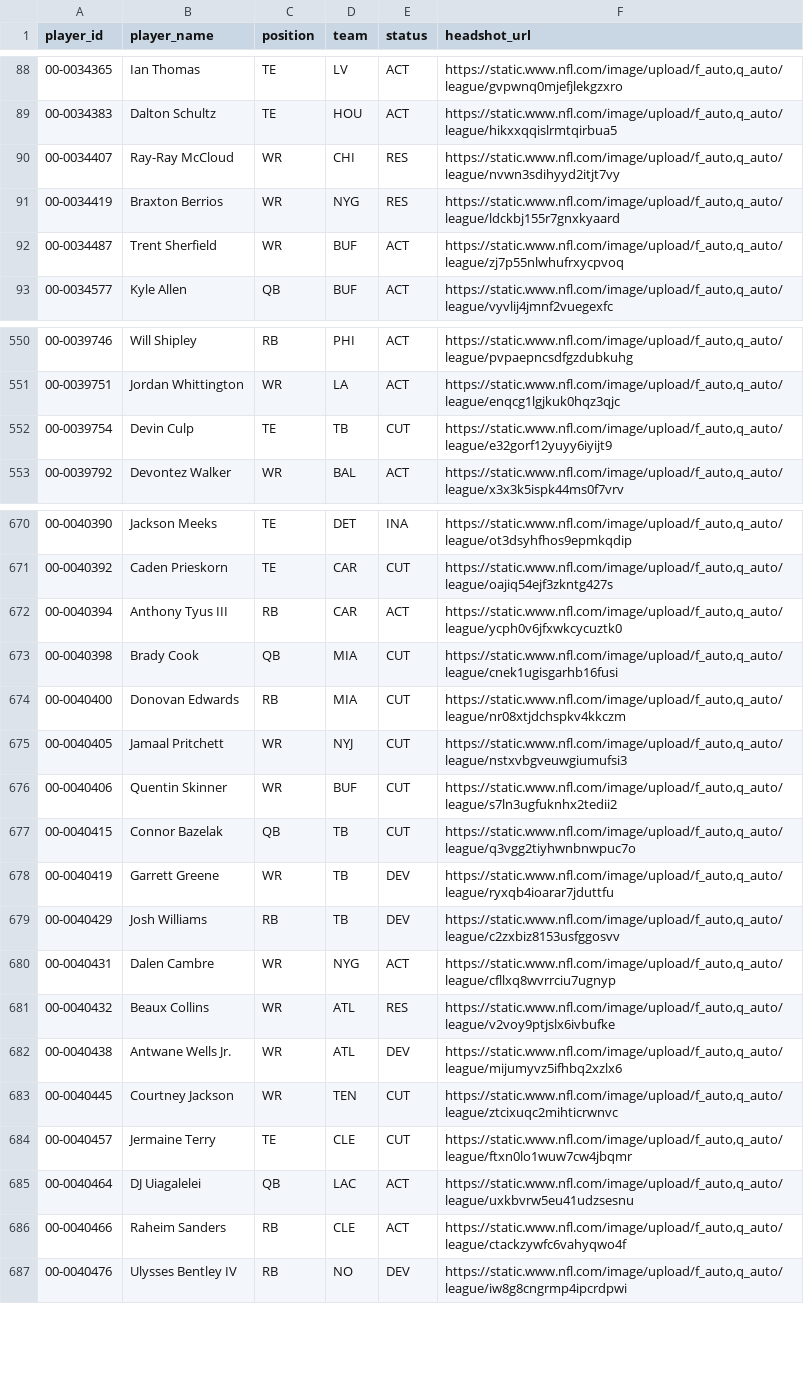
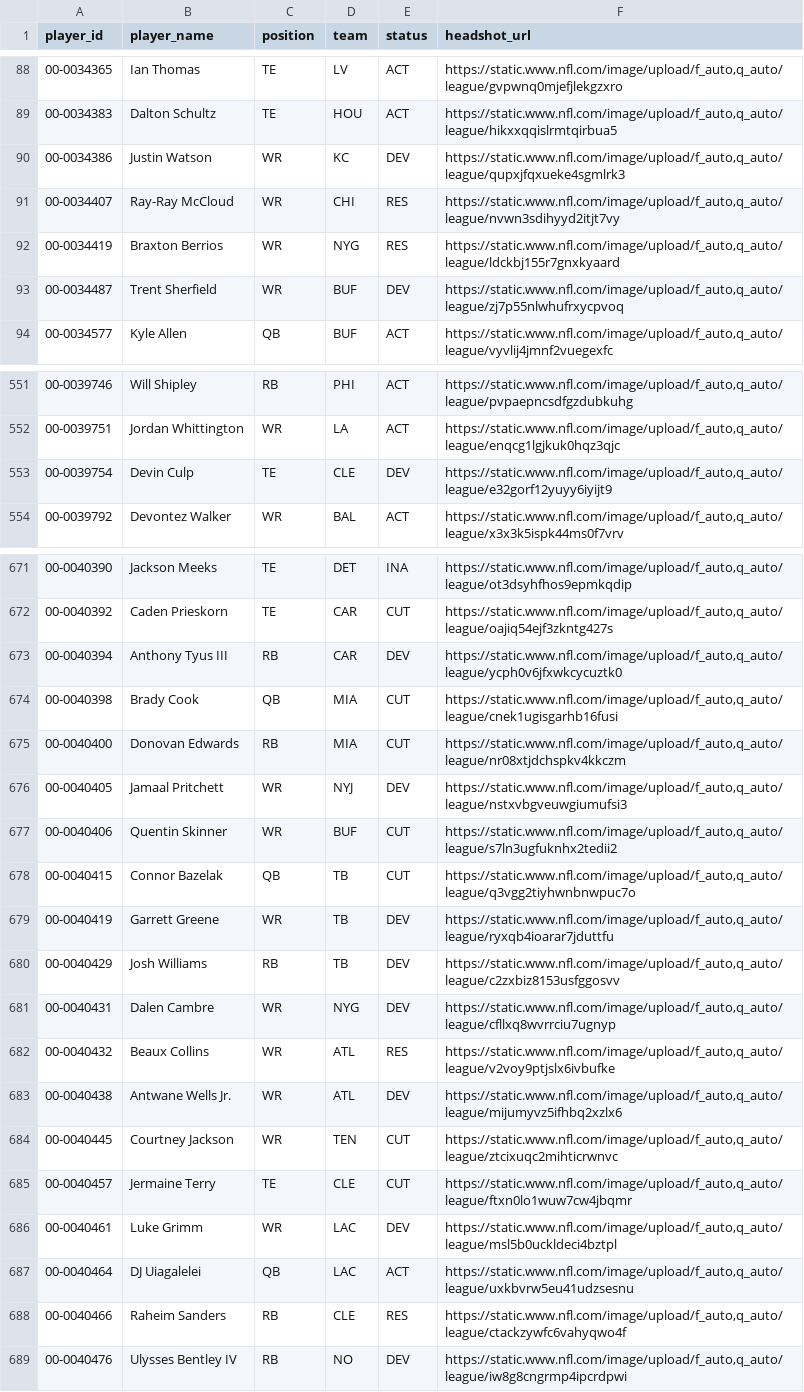
Before and after one commit to jacobbrooksbox15/NFL_STATS_DATA, a CSV file: data/Dim_Player.csv, drawn as a sheet; only a part is shown, gaps mark what is left out; the diff covers the shown part only.

```diff
--- a/data/Dim_Player.csv
+++ b/data/Dim_Player.csv
@@ -89,5 +89,6 @@ player_id,player_name,position,team,status,headshot_url
 00-0034383,Dalton Schultz,TE,HOU,ACT,"https://static.www.nfl.com/image/upload/f_auto,q_auto/league/hikxxqqislrmtqirbua5"
+00-0034386,Justin Watson,WR,KC,DEV,"https://static.www.nfl.com/image/upload/f_auto,q_auto/league/qupxjfqxueke4sgmlrk3"
 00-0034407,Ray-Ray McCloud,WR,CHI,RES,"https://static.www.nfl.com/image/upload/f_auto,q_auto/league/nvwn3sdihyyd2itjt7vy"
 00-0034419,Braxton Berrios,WR,NYG,RES,"https://static.www.nfl.com/image/upload/f_auto,q_auto/league/ldckbj155r7gnxkyaard"
-00-0034487,Trent Sherfield,WR,BUF,ACT,"https://static.www.nfl.com/image/upload/f_auto,q_auto/league/zj7p55nlwhufrxycpvoq"
+00-0034487,Trent Sherfield,WR,BUF,DEV,"https://static.www.nfl.com/image/upload/f_auto,q_auto/league/zj7p55nlwhufrxycpvoq"
 00-0034577,Kyle Allen,QB,BUF,ACT,"https://static.www.nfl.com/image/upload/f_auto,q_auto/league/vyvlij4jmnf2vuegexfc"
@@ -551,3 +552,3 @@ player_id,player_name,position,team,status,headshot_url
 00-0039751,Jordan Whittington,WR,LA,ACT,"https://static.www.nfl.com/image/upload/f_auto,q_auto/league/enqcg1lgjkuk0hqz3qjc"
-00-0039754,Devin Culp,TE,TB,CUT,"https://static.www.nfl.com/image/upload/f_auto,q_auto/league/e32gorf12yuyy6iyijt9"
+00-0039754,Devin Culp,TE,CLE,DEV,"https://static.www.nfl.com/image/upload/f_auto,q_auto/league/e32gorf12yuyy6iyijt9"
 00-0039792,Devontez Walker,WR,BAL,ACT,"https://static.www.nfl.com/image/upload/f_auto,q_auto/league/x3x3k5ispk44ms0f7vrv"
@@ -671,6 +672,6 @@ player_id,player_name,position,team,status,headshot_url
 00-0040392,Caden Prieskorn,TE,CAR,CUT,"https://static.www.nfl.com/image/upload/f_auto,q_auto/league/oajiq54ejf3zkntg427s"
-00-0040394,Anthony Tyus III,RB,CAR,ACT,"https://static.www.nfl.com/image/upload/f_auto,q_auto/league/ycph0v6jfxwkcycuztk0"
+00-0040394,Anthony Tyus III,RB,CAR,DEV,"https://static.www.nfl.com/image/upload/f_auto,q_auto/league/ycph0v6jfxwkcycuztk0"
 00-0040398,Brady Cook,QB,MIA,CUT,"https://static.www.nfl.com/image/upload/f_auto,q_auto/league/cnek1ugisgarhb16fusi"
 00-0040400,Donovan Edwards,RB,MIA,CUT,"https://static.www.nfl.com/image/upload/f_auto,q_auto/league/nr08xtjdchspkv4kkczm"
-00-0040405,Jamaal Pritchett,WR,NYJ,CUT,"https://static.www.nfl.com/image/upload/f_auto,q_auto/league/nstxvbgveuwgiumufsi3"
+00-0040405,Jamaal Pritchett,WR,NYJ,DEV,"https://static.www.nfl.com/image/upload/f_auto,q_auto/league/nstxvbgveuwgiumufsi3"
 00-0040406,Quentin Skinner,WR,BUF,CUT,"https://static.www.nfl.com/image/upload/f_auto,q_auto/league/s7ln3ugfuknhx2tedii2"
@@ -679,3 +680,3 @@ player_id,player_name,position,team,status,headshot_url
 00-0040429,Josh Williams,RB,TB,DEV,"https://static.www.nfl.com/image/upload/f_auto,q_auto/league/c2zxbiz8153usfggosvv"
-00-0040431,Dalen Cambre,WR,NYG,ACT,"https://static.www.nfl.com/image/upload/f_auto,q_auto/league/cfllxq8wvrrciu7ugnyp"
+00-0040431,Dalen Cambre,WR,NYG,DEV,"https://static.www.nfl.com/image/upload/f_auto,q_auto/league/cfllxq8wvrrciu7ugnyp"
 00-0040432,Beaux Collins,WR,ATL,RES,"https://static.www.nfl.com/image/upload/f_auto,q_auto/league/v2voy9ptjslx6ivbufke"
@@ -684,4 +685,5 @@ player_id,player_name,position,team,status,headshot_url
 00-0040457,Jermaine Terry,TE,CLE,CUT,"https://static.www.nfl.com/image/upload/f_auto,q_auto/league/ftxn0lo1wuw7cw4jbqmr"
+00-0040461,Luke Grimm,WR,LAC,DEV,"https://static.www.nfl.com/image/upload/f_auto,q_auto/league/msl5b0uckldeci4bztpl"
 00-0040464,DJ Uiagalelei,QB,LAC,ACT,"https://static.www.nfl.com/image/upload/f_auto,q_auto/league/uxkbvrw5eu41udzsesnu"
-00-0040466,Raheim Sanders,RB,CLE,ACT,"https://static.www.nfl.com/image/upload/f_auto,q_auto/league/ctackzywfc6vahyqwo4f"
+00-0040466,Raheim Sanders,RB,CLE,RES,"https://static.www.nfl.com/image/upload/f_auto,q_auto/league/ctackzywfc6vahyqwo4f"
 00-0040476,Ulysses Bentley IV,RB,NO,DEV,"https://static.www.nfl.com/image/upload/f_auto,q_auto/league/iw8g8cngrmp4ipcrdpwi"
```
Also changed, not shown: 89 edited cells elsewhere in this file.
